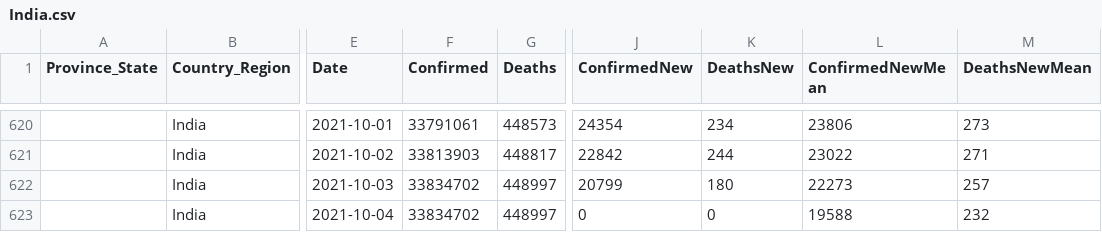
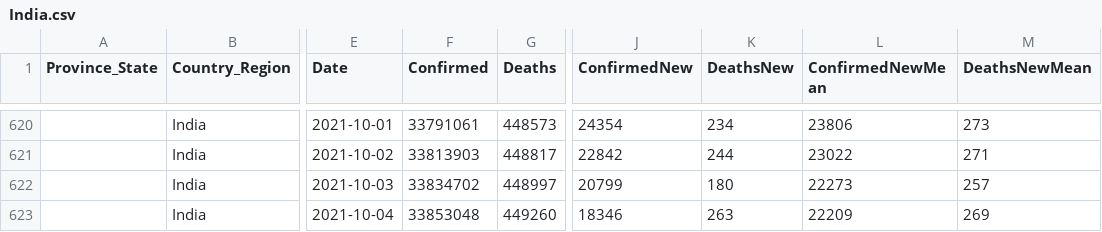
Before and after one commit to jpaulhart/BC-Covid-19-Data, a CSV file: CSV_Files/India.csv, drawn as a sheet; only a part is shown, gaps mark what is left out; the diff names each change by its address in the sheet, - before the commit and + after, or states it on an @@ line.

Commit message:
Daily update Tue Oct  5 03:12:58 PDT 2021

```diff
--- a/CSV_Files/India.csv
+++ b/CSV_Files/India.csv
-F623 (Confirmed): 33834702
+F623 (Confirmed): 33853048
-G623 (Deaths): 448997
+G623 (Deaths): 449260
-J623 (ConfirmedNew): 0
+J623 (ConfirmedNew): 18346
-K623 (DeathsNew): 0
+K623 (DeathsNew): 263
-L623 (ConfirmedNewMean): 19588
+L623 (ConfirmedNewMean): 22209
-M623 (DeathsNewMean): 232
+M623 (DeathsNewMean): 269
```
